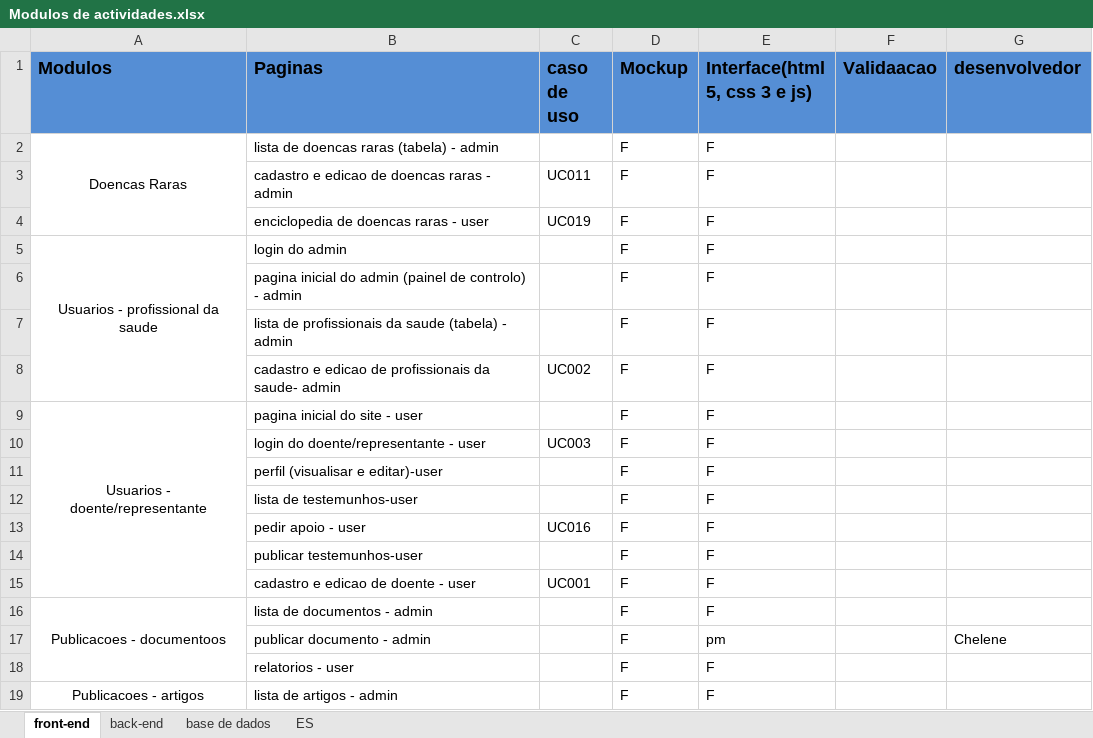
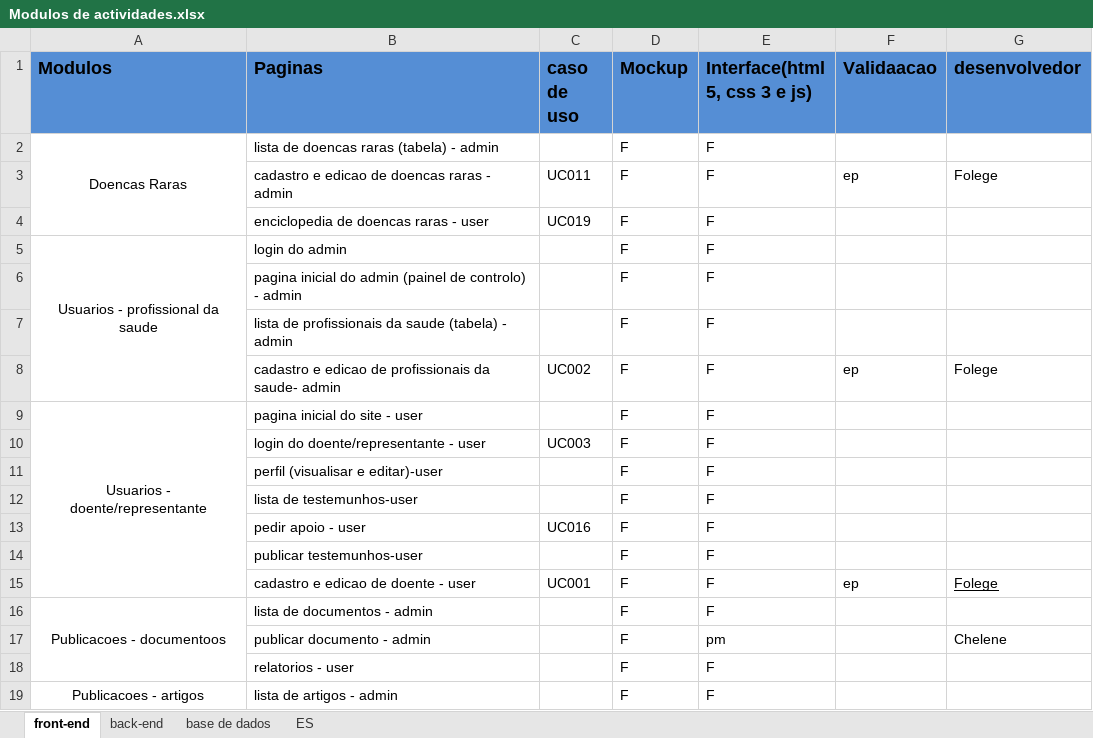
Before and after one commit to GabrielTimba/SAPDR, an Excel workbook: Modulos de actividades.xlsx, sheet front-end, drawn as a sheet; only a part is shown; values as stored, in another font and other column widths than the file's, no borders; conditional formats not drawn; the diff names each change by its address in the sheet, - before the commit and + after, or states it on an @@ line.

Commit message:
Update Modulos de actividades.xlsx

```diff
--- a/Modulos de actividades.xlsx (sheet front-end)
+++ b/Modulos de actividades.xlsx (sheet front-end)
-F3 (Validaacao): (empty)
+F3 (Validaacao): ep
-G3 (desenvolvedor): (empty)
+G3 (desenvolvedor): Folege
-F8 (Validaacao): (empty)
+F8 (Validaacao): ep
-G8 (desenvolvedor): (empty)
+G8 (desenvolvedor): Folege
-F15 (Validaacao): (empty)
+F15 (Validaacao): ep
-G15 (desenvolvedor): (empty)
+G15 (desenvolvedor): Folege
```
